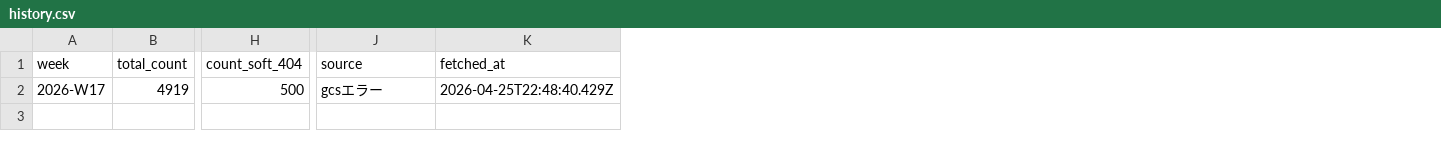
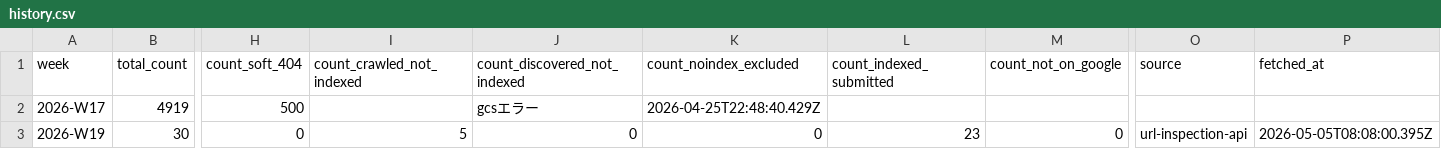
Before and after one commit to uruhayato373/stats47, a CSV file: .claude/state/metrics/gsc/coverage-drilldown/history.csv, drawn as a sheet; only a part is shown, gaps mark what is left out; addresses are those after the commit; rows hold the shown columns only; the diff names each change by its address in the sheet, - before the commit and + after, or states it on an @@ line.

```diff
--- a/.claude/state/metrics/gsc/coverage-drilldown/history.csv
+++ b/.claude/state/metrics/gsc/coverage-drilldown/history.csv
+column I (count_crawled_not_indexed), empty
+column J (count_discovered_not_indexed), row 2: gcsエラー
+column K (count_noindex_excluded), row 2: 2026-04-25T22:48:40.429Z
+column L (count_indexed_submitted), empty
+column M (count_not_on_google), empty
-O2 (source): gcsエラー
+O2 (source): (empty)
-P2 (fetched_at): 2026-04-25T22:48:40.429Z
+P2 (fetched_at): (empty)
+row 3: 2026-W19 | 30 | 0 | 5 | 0 | 0 | 23 | 0 | url-inspection-api | 2026-05-05T08:08:00.395Z
```
Also changed, not shown: 21 other files.
